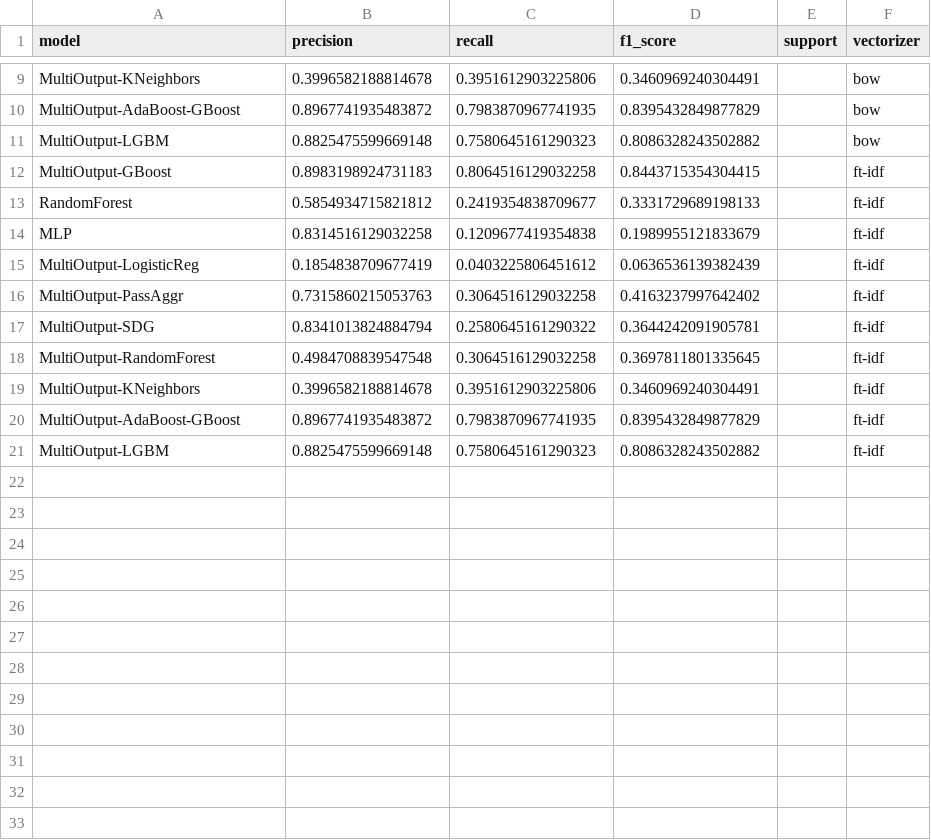
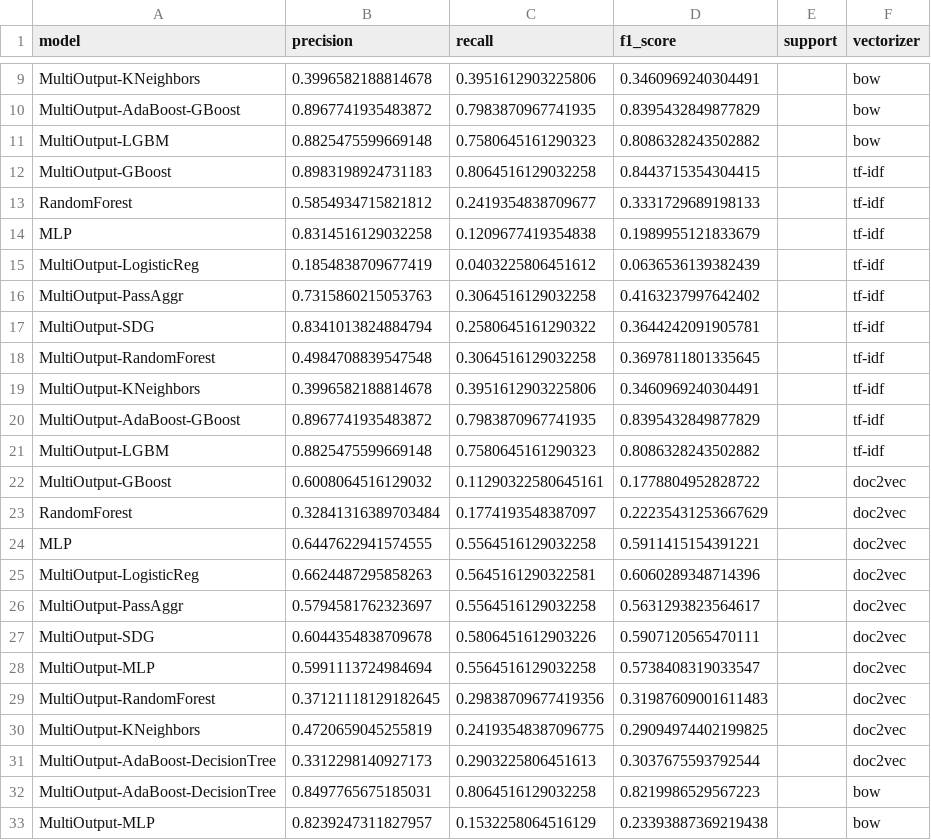
Before and after one commit to esedesam/GPT-Challenge, a CSV file: results/scores.csv, drawn as a sheet; only a part is shown, gaps mark what is left out.

Commit message:
Añadidos mas resultados

```diff
--- a/results/scores.csv
+++ b/results/scores.csv
@@ -11,11 +11,23 @@ MultiOutput-AdaBoost-GBoost,0.8967741935483872,0.7983870967741935,0.839543284987
 MultiOutput-LGBM,0.8825475599669148,0.7580645161290323,0.8086328243502882,,bow
-MultiOutput-GBoost,0.8983198924731183,0.8064516129032258,0.8443715354304415,,ft-idf
-RandomForest,0.5854934715821812,0.2419354838709677,0.3331729689198133,,ft-idf
-MLP,0.8314516129032258,0.1209677419354838,0.1989955121833679,,ft-idf
-MultiOutput-LogisticReg,0.1854838709677419,0.0403225806451612,0.0636536139382439,,ft-idf
-MultiOutput-PassAggr,0.7315860215053763,0.3064516129032258,0.4163237997642402,,ft-idf
-MultiOutput-SDG,0.8341013824884794,0.2580645161290322,0.3644242091905781,,ft-idf
-MultiOutput-RandomForest,0.4984708839547548,0.3064516129032258,0.3697811801335645,,ft-idf
-MultiOutput-KNeighbors,0.3996582188814678,0.3951612903225806,0.3460969240304491,,ft-idf
-MultiOutput-AdaBoost-GBoost,0.8967741935483872,0.7983870967741935,0.8395432849877829,,ft-idf
-MultiOutput-LGBM,0.8825475599669148,0.7580645161290323,0.8086328243502882,,ft-idf
+MultiOutput-GBoost,0.8983198924731183,0.8064516129032258,0.8443715354304415,,tf-idf
+RandomForest,0.5854934715821812,0.2419354838709677,0.3331729689198133,,tf-idf
+MLP,0.8314516129032258,0.1209677419354838,0.1989955121833679,,tf-idf
+MultiOutput-LogisticReg,0.1854838709677419,0.0403225806451612,0.0636536139382439,,tf-idf
+MultiOutput-PassAggr,0.7315860215053763,0.3064516129032258,0.4163237997642402,,tf-idf
+MultiOutput-SDG,0.8341013824884794,0.2580645161290322,0.3644242091905781,,tf-idf
+MultiOutput-RandomForest,0.4984708839547548,0.3064516129032258,0.3697811801335645,,tf-idf
+MultiOutput-KNeighbors,0.3996582188814678,0.3951612903225806,0.3460969240304491,,tf-idf
+MultiOutput-AdaBoost-GBoost,0.8967741935483872,0.7983870967741935,0.8395432849877829,,tf-idf
+MultiOutput-LGBM,0.8825475599669148,0.7580645161290323,0.8086328243502882,,tf-idf
+MultiOutput-GBoost,0.6008064516129032,0.11290322580645161,0.1778804952828722,,doc2vec
+RandomForest,0.32841316389703484,0.1774193548387097,0.22235431253667629,,doc2vec
+MLP,0.6447622941574555,0.5564516129032258,0.5911415154391221,,doc2vec
+MultiOutput-LogisticReg,0.6624487295858263,0.5645161290322581,0.6060289348714396,,doc2vec
+MultiOutput-PassAggr,0.5794581762323697,0.5564516129032258,0.5631293823564617,,doc2vec
+MultiOutput-SDG,0.6044354838709678,0.5806451612903226,0.5907120565470111,,doc2vec
+MultiOutput-MLP,0.5991113724984694,0.5564516129032258,0.5738408319033547,,doc2vec
+MultiOutput-RandomForest,0.37121118129182645,0.29838709677419356,0.31987609001611483,,doc2vec
+MultiOutput-KNeighbors,0.4720659045255819,0.24193548387096775,0.29094974402199825,,doc2vec
+MultiOutput-AdaBoost-DecisionTree,0.3312298140927173,0.2903225806451613,0.3037675593792544,,doc2vec
+MultiOutput-AdaBoost-DecisionTree,0.8497765675185031,0.8064516129032258,0.8219986529567223,,bow
+MultiOutput-MLP,0.8239247311827957,0.1532258064516129,0.23393887369219438,,bow
```
Also changed, not shown: 1 other file.
